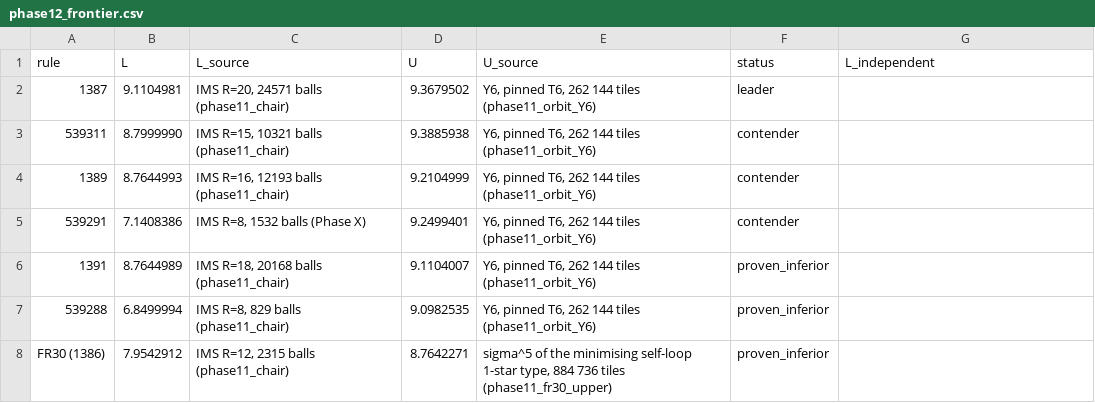
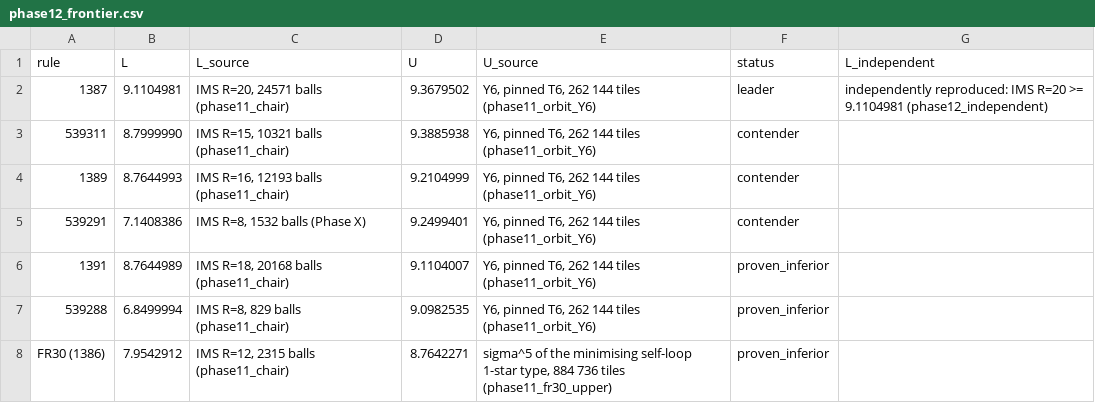
Before and after one commit to dewarjoseph/-, a CSV file: audit/results/phase12_frontier.csv, drawn as a sheet.

```diff
--- a/audit/results/phase12_frontier.csv
+++ b/audit/results/phase12_frontier.csv
@@ -1,3 +1,3 @@
 rule,L,L_source,U,U_source,status,L_independent
-1387,9.1104981,"IMS R=20, 24571 balls (phase11_chair)",9.3679502,"Y6, pinned T6, 262 144 tiles (phase11_orbit_Y6)",leader,
+1387,9.1104981,"IMS R=20, 24571 balls (phase11_chair)",9.3679502,"Y6, pinned T6, 262 144 tiles (phase11_orbit_Y6)",leader,independently reproduced: IMS R=20 >= 9.1104981 (phase12_independent)
 539311,8.7999990,"IMS R=15, 10321 balls (phase11_chair)",9.3885938,"Y6, pinned T6, 262 144 tiles (phase11_orbit_Y6)",contender,
```
Also changed, not shown: 4 other files.
